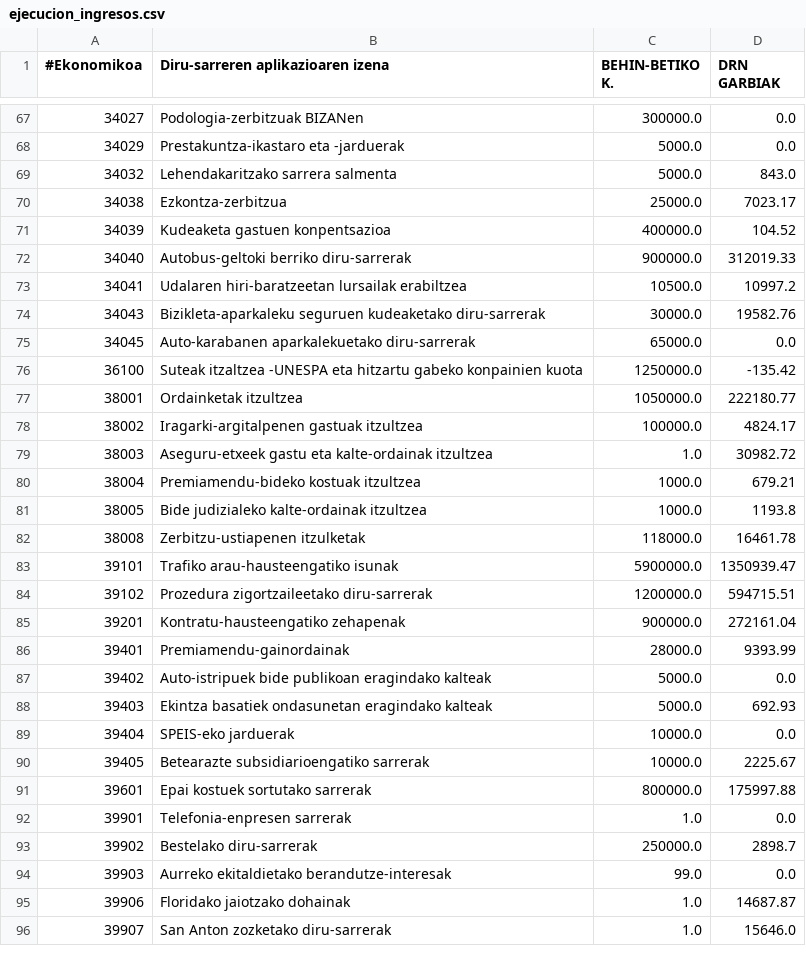
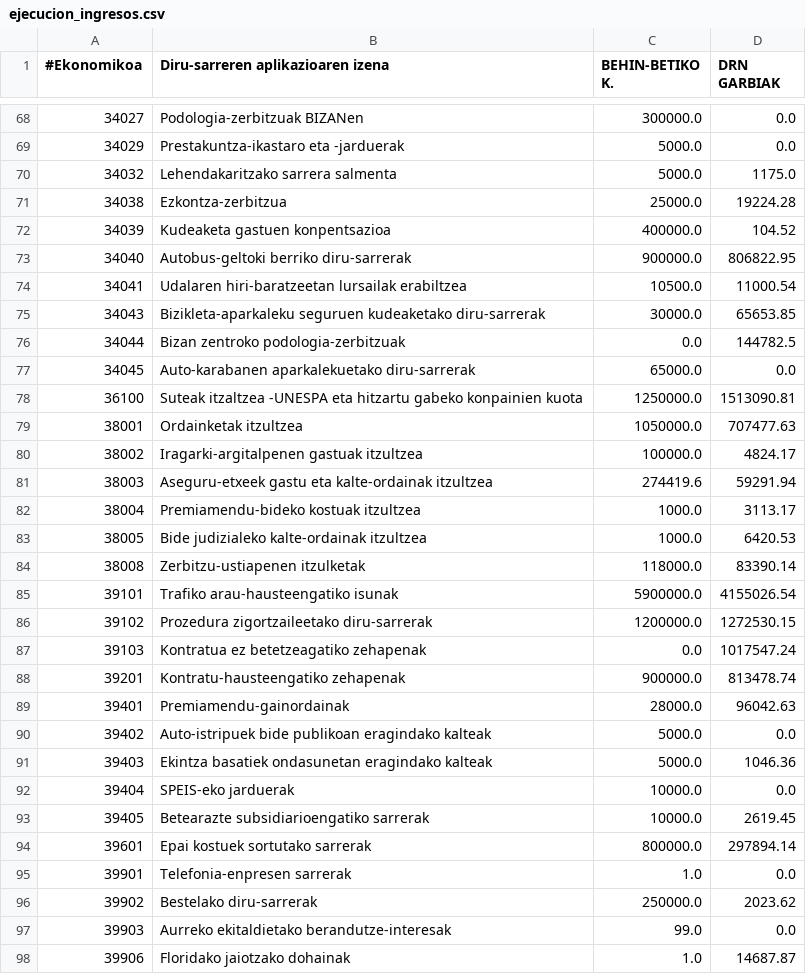
Before and after one commit to civio/presupuesto-vitoriagasteiz, a CSV file: data/eu/municipio/2026/ejecucion_ingresos.csv, drawn as a sheet; only a part is shown, gaps mark what is left out; the shorter side is filled out with more unchanged rows; the diff covers the shown part only.

```diff
--- a/data/eu/municipio/2026/ejecucion_ingresos.csv
+++ b/data/eu/municipio/2026/ejecucion_ingresos.csv
@@ -68,27 +69,29 @@
 34029,Prestakuntza-ikastaro eta -jarduerak,5000.0,0.0
-34032,Lehendakaritzako sarrera salmenta,5000.0,843.0
-34038,Ezkontza-zerbitzua,25000.0,7023.17
+34032,Lehendakaritzako sarrera salmenta,5000.0,1175.0
+34038,Ezkontza-zerbitzua,25000.0,19224.28
 34039,Kudeaketa gastuen konpentsazioa,400000.0,104.52
-34040,Autobus-geltoki berriko diru-sarrerak,900000.0,312019.33
-34041,Udalaren hiri-baratzeetan lursailak erabiltzea,10500.0,10997.2
-34043,Bizikleta-aparkaleku seguruen kudeaketako diru-sarrerak,30000.0,19582.76
+34040,Autobus-geltoki berriko diru-sarrerak,900000.0,806822.95
+34041,Udalaren hiri-baratzeetan lursailak erabiltzea,10500.0,11000.54
+34043,Bizikleta-aparkaleku seguruen kudeaketako diru-sarrerak,30000.0,65653.85
+34044,Bizan zentroko podologia-zerbitzuak,0.0,144782.5
 34045,Auto-karabanen aparkalekuetako diru-sarrerak,65000.0,0.0
-36100,Suteak itzaltzea -UNESPA eta hitzartu gabeko konpainien kuota,1250000.0,-135.42
-38001,Ordainketak itzultzea,1050000.0,222180.77
+36100,Suteak itzaltzea -UNESPA eta hitzartu gabeko konpainien kuota,1250000.0,1513090.81
+38001,Ordainketak itzultzea,1050000.0,707477.63
 38002,Iragarki-argitalpenen gastuak itzultzea,100000.0,4824.17
-38003,Aseguru-etxeek gastu eta kalte-ordainak itzultzea,1.0,30982.72
-38004,Premiamendu-bideko kostuak itzultzea,1000.0,679.21
-38005,Bide judizialeko kalte-ordainak itzultzea,1000.0,1193.8
-38008,Zerbitzu-ustiapenen itzulketak,118000.0,16461.78
-39101,Trafiko arau-hausteengatiko isunak,5900000.0,1350939.47
-39102,Prozedura zigortzaileetako diru-sarrerak,1200000.0,594715.51
-39201,Kontratu-hausteengatiko zehapenak,900000.0,272161.04
-39401,Premiamendu-gainordainak,28000.0,9393.99
+38003,Aseguru-etxeek gastu eta kalte-ordainak itzultzea,274419.6,59291.94
+38004,Premiamendu-bideko kostuak itzultzea,1000.0,3113.17
+38005,Bide judizialeko kalte-ordainak itzultzea,1000.0,6420.53
+38008,Zerbitzu-ustiapenen itzulketak,118000.0,83390.14
+39101,Trafiko arau-hausteengatiko isunak,5900000.0,4155026.54
+39102,Prozedura zigortzaileetako diru-sarrerak,1200000.0,1272530.15
+39103,Kontratua ez betetzeagatiko zehapenak,0.0,1017547.24
+39201,Kontratu-hausteengatiko zehapenak,900000.0,813478.74
+39401,Premiamendu-gainordainak,28000.0,96042.63
 39402,Auto-istripuek bide publikoan eragindako kalteak,5000.0,0.0
-39403,Ekintza basatiek ondasunetan eragindako kalteak,5000.0,692.93
+39403,Ekintza basatiek ondasunetan eragindako kalteak,5000.0,1046.36
 39404,SPEIS-eko jarduerak,10000.0,0.0
-39405,Betearazte subsidiarioengatiko sarrerak,10000.0,2225.67
-39601,Epai kostuek sortutako sarrerak,800000.0,175997.88
+39405,Betearazte subsidiarioengatiko sarrerak,10000.0,2619.45
+39601,Epai kostuek sortutako sarrerak,800000.0,297894.14
 39901,Telefonia-enpresen sarrerak,1.0,0.0
-39902,Bestelako diru-sarrerak,250000.0,2898.7
+39902,Bestelako diru-sarrerak,250000.0,2023.62
 39903,Aurreko ekitaldietako berandutze-interesak,99.0,0.0
```
Also changed, not shown: 2 added rows and 83 edited cells elsewhere in this file, data/es/municipio/2026/ejecucion_gastos.csv, data/es/municipio/2026/gastos.csv, 7 other files.
